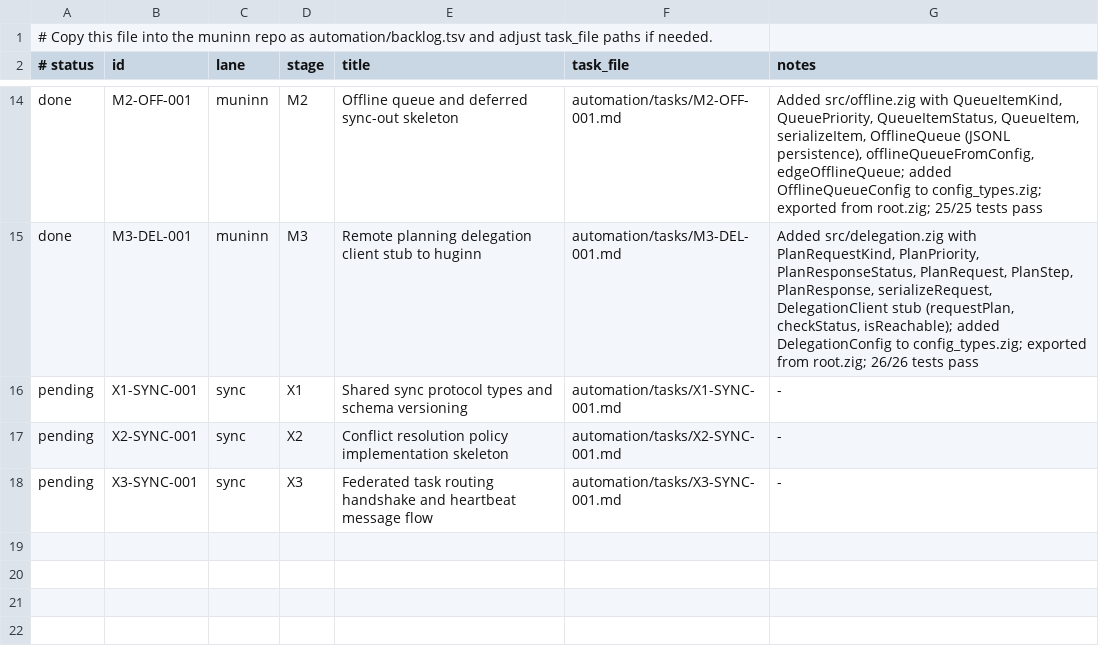
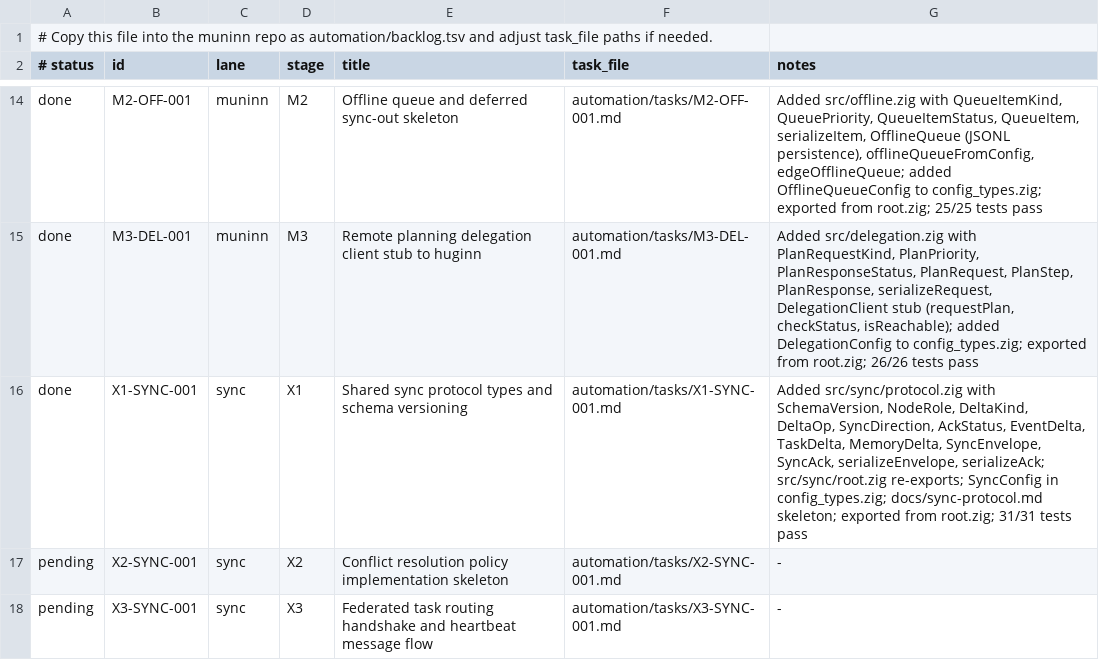
Before and after one commit to Iormungand21/muninn, a TSV file: automation/backlog.tsv, drawn as a sheet; only a part is shown, gaps mark what is left out.

```diff
--- a/automation/backlog.tsv
+++ b/automation/backlog.tsv
@@ -15,3 +15,3 @@ done	M2-OFF-001	muninn	M2	Offline queue and deferred sync-out skeleton	automatio
 done	M3-DEL-001	muninn	M3	Remote planning delegation client stub to huginn	automation/tasks/M3-DEL-001.md	Added src/delegation.zig with PlanRequestKind, PlanPriority, PlanResponseStatus, PlanRequest, PlanStep, PlanResponse, serializeRequest, DelegationClient stub (requestPlan, checkStatus, isReachable); added DelegationConfig to config_types.zig; exported from root.zig; 26/26 tests pass
-pending	X1-SYNC-001	sync	X1	Shared sync protocol types and schema versioning	automation/tasks/X1-SYNC-001.md	-
+done	X1-SYNC-001	sync	X1	Shared sync protocol types and schema versioning	automation/tasks/X1-SYNC-001.md	Added src/sync/protocol.zig with SchemaVersion, NodeRole, DeltaKind, DeltaOp, SyncDirection, AckStatus, EventDelta, TaskDelta, MemoryDelta, SyncEnvelope, SyncAck, serializeEnvelope, serializeAck; src/sync/root.zig re-exports; SyncConfig in config_types.zig; docs/sync-protocol.md skeleton; exported from root.zig; 31/31 tests pass
 pending	X2-SYNC-001	sync	X2	Conflict resolution policy implementation skeleton	automation/tasks/X2-SYNC-001.md	-
```
Also changed, not shown: 5 other files.
